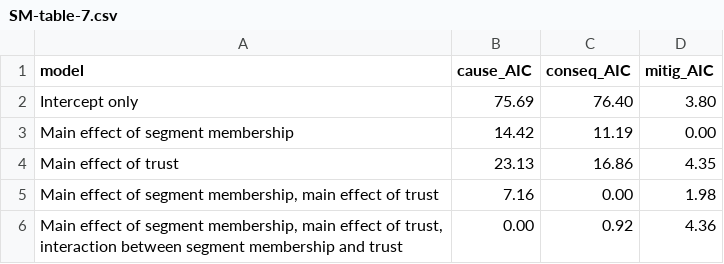
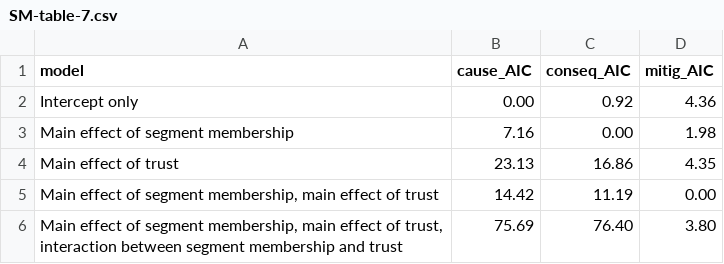
Before and after one commit to AndreottaM/audience-segmentation, a CSV file: out/tables/SM-table-7.csv, drawn as a sheet.

```diff
--- a/out/tables/SM-table-7.csv
+++ b/out/tables/SM-table-7.csv
@@ -1,6 +1,6 @@
 model,cause_AIC,conseq_AIC,mitig_AIC
-Intercept only,75.69,76.40,3.80
-Main effect of segment membership,14.42,11.19,0.00
+Intercept only,0.00,0.92,4.36
+Main effect of segment membership,7.16,0.00,1.98
 Main effect of trust,23.13,16.86,4.35
-"Main effect of segment membership, main effect of trust",7.16,0.00,1.98
-"Main effect of segment membership, main effect of trust, interaction between segment membership and trust",0.00,0.92,4.36
+"Main effect of segment membership, main effect of trust",14.42,11.19,0.00
+"Main effect of segment membership, main effect of trust, interaction between segment membership and trust",75.69,76.40,3.80
```
Also changed, not shown: out/tables/SM-table-8.csv, out/tables/paper-table-3.csv, 14 other files.
